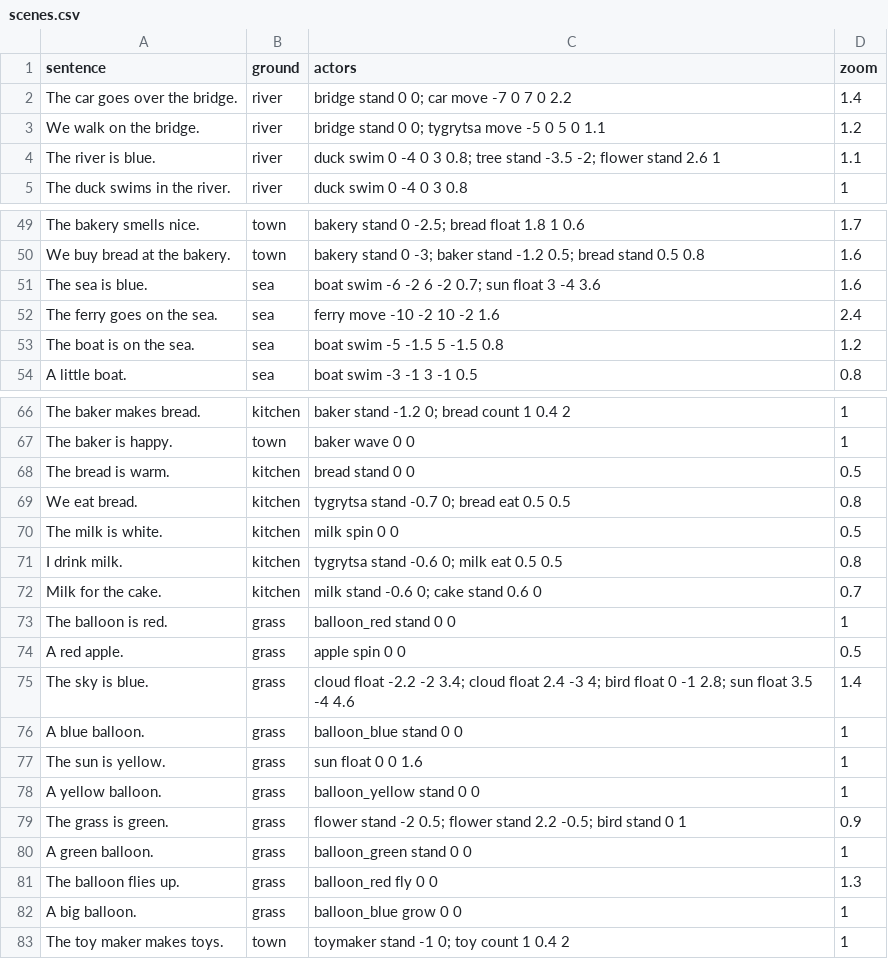
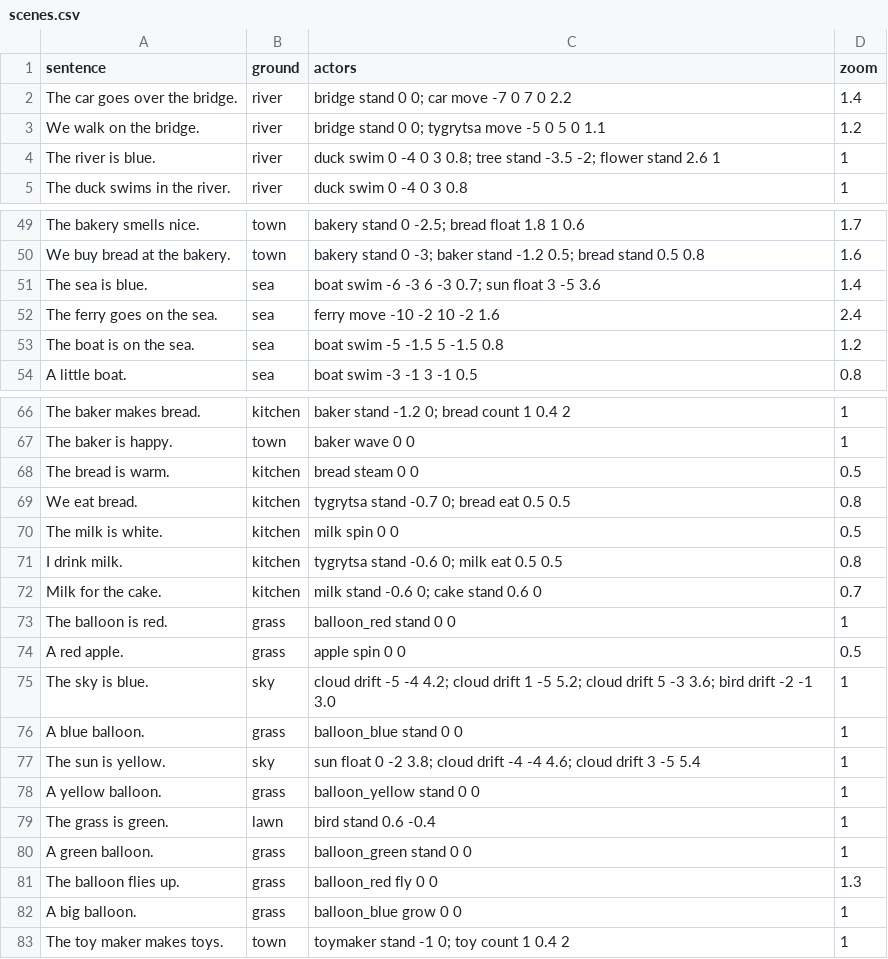
Before and after one commit to rodergstep/arbuz, a CSV file: content/words/scenes.csv, drawn as a sheet; only a part is shown, gaps mark what is left out.

Commit message:
Playtest 2: a real boy, a still word, scenes that show the meaning
- The hero is now a little boy (new Blender model: big head and eyes, brown
  hair, yellow T-shirt with a blue star, blue shorts, red trainers, a small
  backpack) who swings his arms and legs as he walks, instead of the blue
  placeholder capsule.
- When he says the word, the word on the card glows instead of growing, so
  it no longer jumps.
- Card scenes show their meaning more clearly: "The sky is blue." looks up
  into a big blue sky with drifting clouds and a bird; "The sun is yellow."
  shows the sun in the sky; "The grass is green." is down in the grass;
  rivers flow and the sea has rolling waves; warm bread steams.

SDD-Fix: playtest 2026-11-26 #2

```diff
--- a/content/words/scenes.csv
+++ b/content/words/scenes.csv
@@ -3,3 +3,3 @@ The car goes over the bridge.,river,bridge stand 0 0; car move -7 0 7 0 2.2,1.4
 We walk on the bridge.,river,bridge stand 0 0; tygrytsa move -5 0 5 0 1.1,1.2
-The river is blue.,river,duck swim 0 -4 0 3 0.8; tree stand -3.5 -2; flower stand 2.6 1,1.1
+The river is blue.,river,duck swim 0 -4 0 3 0.8; tree stand -3.5 -2; flower stand 2.6 1,1
 The duck swims in the river.,river,duck swim 0 -4 0 3 0.8,1
@@ -50,3 +50,3 @@ The bakery smells nice.,town,bakery stand 0 -2.5; bread float 1.8 1 0.6,1.7
 We buy bread at the bakery.,town,bakery stand 0 -3; baker stand -1.2 0.5; bread stand 0.5 0.8,1.6
-The sea is blue.,sea,boat swim -6 -2 6 -2 0.7; sun float 3 -4 3.6,1.6
+The sea is blue.,sea,boat swim -6 -3 6 -3 0.7; sun float 3 -5 3.6,1.4
 The ferry goes on the sea.,sea,ferry move -10 -2 10 -2 1.6,2.4
@@ -67,3 +67,3 @@ The baker makes bread.,kitchen,baker stand -1.2 0; bread count 1 0.4 2,1
 The baker is happy.,town,baker wave 0 0,1
-The bread is warm.,kitchen,bread stand 0 0,0.5
+The bread is warm.,kitchen,bread steam 0 0,0.5
 We eat bread.,kitchen,tygrytsa stand -0.7 0; bread eat 0.5 0.5,0.8
@@ -74,7 +74,7 @@ The balloon is red.,grass,balloon_red stand 0 0,1
 A red apple.,grass,apple spin 0 0,0.5
-The sky is blue.,grass,cloud float -2.2 -2 3.4; cloud float 2.4 -3 4; bird float 0 -1 2.8; sun float 3.5 -4 4.6,1.4
+The sky is blue.,sky,cloud drift -5 -4 4.2; cloud drift 1 -5 5.2; cloud drift 5 -3 3.6; bird drift -2 -1 3.0,1
 A blue balloon.,grass,balloon_blue stand 0 0,1
-The sun is yellow.,grass,sun float 0 0 1.6,1
+The sun is yellow.,sky,sun float 0 -2 3.8; cloud drift -4 -4 4.6; cloud drift 3 -5 5.4,1
 A yellow balloon.,grass,balloon_yellow stand 0 0,1
-The grass is green.,grass,flower stand -2 0.5; flower stand 2.2 -0.5; bird stand 0 1,0.9
+The grass is green.,lawn,bird stand 0.6 -0.4,1
 A green balloon.,grass,balloon_green stand 0 0,1
```
Also changed, not shown: 6 other files.
